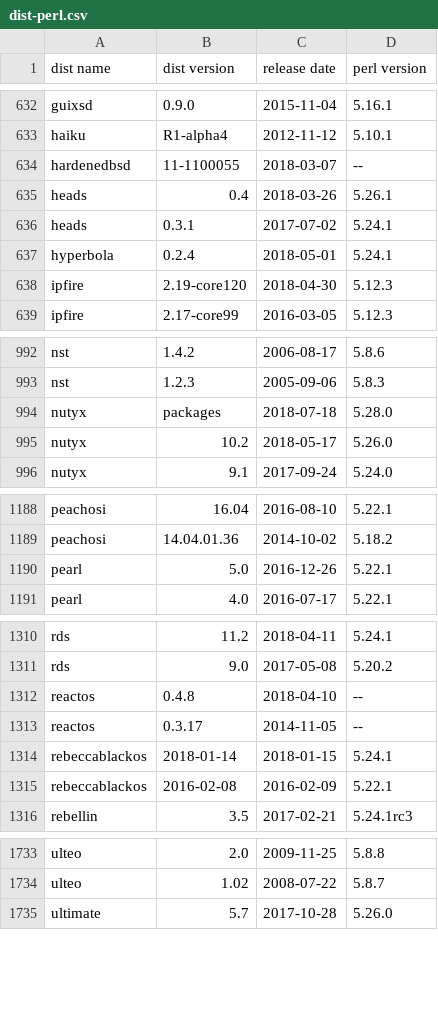
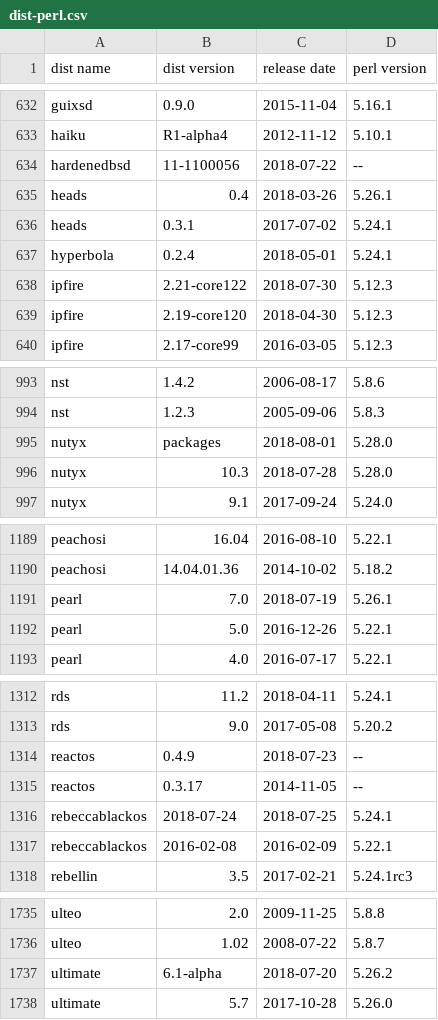
Before and after one commit to Tux/System-Info, a CSV file: sandbox/dist-perl.csv, drawn as a sheet; only a part is shown, gaps mark what is left out; the diff covers the shown part only.

Commit message:
Update distro list
• Added   -
• Removed -
• Updated arch, archlabs, bluestar, container, extix, hardenedbsd, ipfire,
  neptune, nitrux, pearl, reactos, rebeccablackos, slax, sle, sparky, turnkey,
  ultimate

```diff
--- a/sandbox/dist-perl.csv
+++ b/sandbox/dist-perl.csv
@@ -633,3 +633,3 @@ guixsd,0.9.0,2015-11-04,5.16.1
 haiku,R1-alpha4,2012-11-12,5.10.1
-hardenedbsd,11-1100055,2018-03-07,--
+hardenedbsd,11-1100056,2018-07-22,--
 heads,0.4,2018-03-26,5.26.1
@@ -637,2 +637,3 @@ heads,0.3.1,2017-07-02,5.24.1
 hyperbola,0.2.4,2018-05-01,5.24.1
+ipfire,2.21-core122,2018-07-30,5.12.3
 ipfire,2.19-core120,2018-04-30,5.12.3
@@ -993,4 +994,4 @@ nst,1.4.2,2006-08-17,5.8.6
 nst,1.2.3,2005-09-06,5.8.3
-nutyx,packages,2018-07-18,5.28.0
-nutyx,10.2,2018-05-17,5.26.0
+nutyx,packages,2018-08-01,5.28.0
+nutyx,10.3,2018-07-28,5.28.0
 nutyx,9.1,2017-09-24,5.24.0
@@ -1189,2 +1190,3 @@ peachosi,16.04,2016-08-10,5.22.1
 peachosi,14.04.01.36,2014-10-02,5.18.2
+pearl,7.0,2018-07-19,5.26.1
 pearl,5.0,2016-12-26,5.22.1
@@ -1311,5 +1313,5 @@ rds,11.2,2018-04-11,5.24.1
 rds,9.0,2017-05-08,5.20.2
-reactos,0.4.8,2018-04-10,--
+reactos,0.4.9,2018-07-23,--
 reactos,0.3.17,2014-11-05,--
-rebeccablackos,2018-01-14,2018-01-15,5.24.1
+rebeccablackos,2018-07-24,2018-07-25,5.24.1
 rebeccablackos,2016-02-08,2016-02-09,5.22.1
@@ -1734,2 +1736,3 @@ ulteo,2.0,2009-11-25,5.8.8
 ulteo,1.02,2008-07-22,5.8.7
+ultimate,6.1-alpha,2018-07-20,5.26.2
 ultimate,5.7,2017-10-28,5.26.0
```
Also changed, not shown: 52 edited cells elsewhere in this file.
